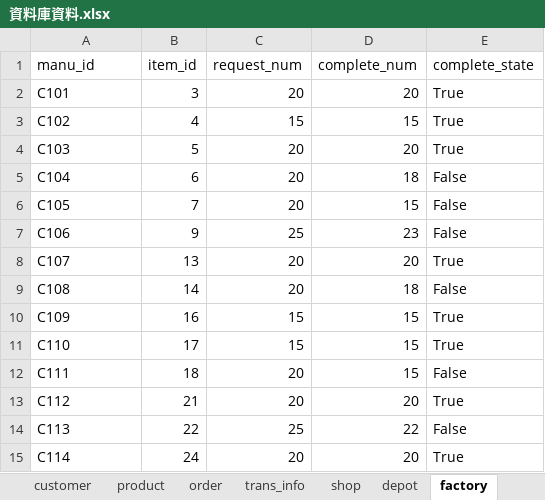
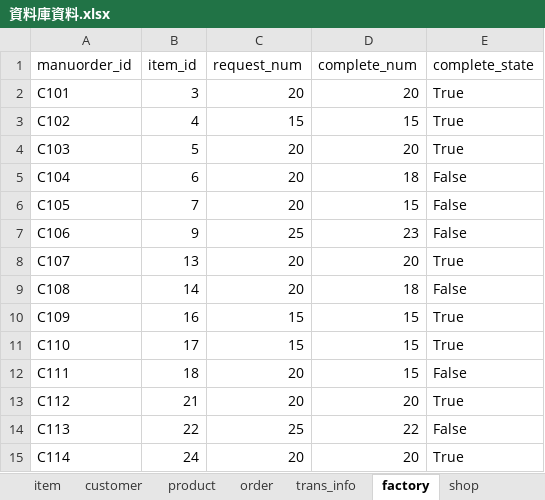
Before and after one commit to LittleBlackCap/DataBaseFinProject, an Excel workbook: 雜項/資料庫資料.xlsx, sheet factory, drawn as a sheet; values as stored, in another font and other column widths than the file's, no borders; the diff names each change by its address in the sheet, - before the commit and + after, or states it on an @@ line.

```diff
--- a/雜項/資料庫資料.xlsx (sheet factory)
+++ b/雜項/資料庫資料.xlsx (sheet factory)
@@ sheet tab order changed: item | customer | product | order | trans_info | factory | shop @@
-A1: manu_id
+A1: manuorder_id
```
Also changed, not shown: sheet sale_data, sheet order, sheet item, sheet depot, sheet shop, sheet customer, 1 more sheet, formulas that keep their value.
